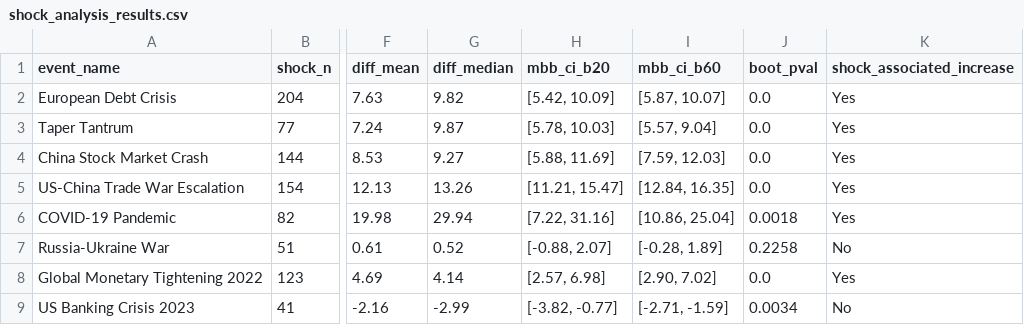
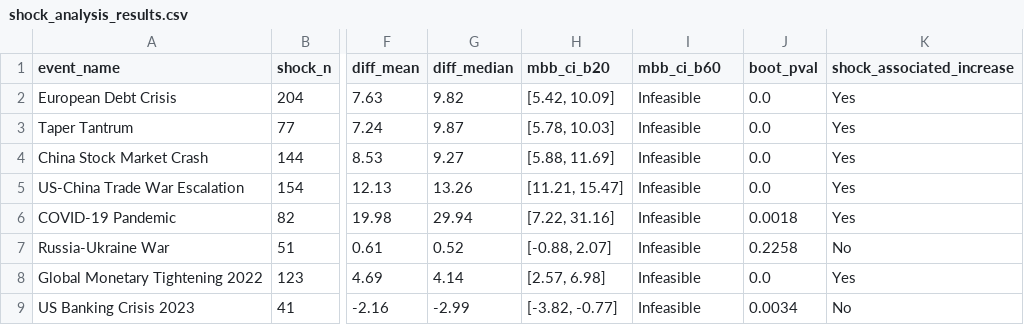
Before and after one commit to DeckardShaw31/Time-Varying-Volatility-Connectedness-among-ASEAN-Equity-Markets, a CSV file: outputs/tables/shock_analysis_results.csv, drawn as a sheet; only a part is shown, gaps mark what is left out; the diff names each change by its address in the sheet, - before the commit and + after, or states it on an @@ line.

```diff
--- a/outputs/tables/shock_analysis_results.csv
+++ b/outputs/tables/shock_analysis_results.csv
-I2 (mbb_ci_b60): [5.87, 10.07]
+I2 (mbb_ci_b60): Infeasible
-I3 (mbb_ci_b60): [5.57, 9.04]
+I3 (mbb_ci_b60): Infeasible
-I4 (mbb_ci_b60): [7.59, 12.03]
+I4 (mbb_ci_b60): Infeasible
-I5 (mbb_ci_b60): [12.84, 16.35]
+I5 (mbb_ci_b60): Infeasible
-I6 (mbb_ci_b60): [10.86, 25.04]
+I6 (mbb_ci_b60): Infeasible
-I7 (mbb_ci_b60): [-0.28, 1.89]
+I7 (mbb_ci_b60): Infeasible
-I8 (mbb_ci_b60): [2.90, 7.02]
+I8 (mbb_ci_b60): Infeasible
-I9 (mbb_ci_b60): [-2.71, -1.59]
+I9 (mbb_ci_b60): Infeasible
```
Also changed, not shown: data/cleaned/asean_indices_weekly.csv, outputs/tables/hac_regression_coefficients.csv, 46 other files.
